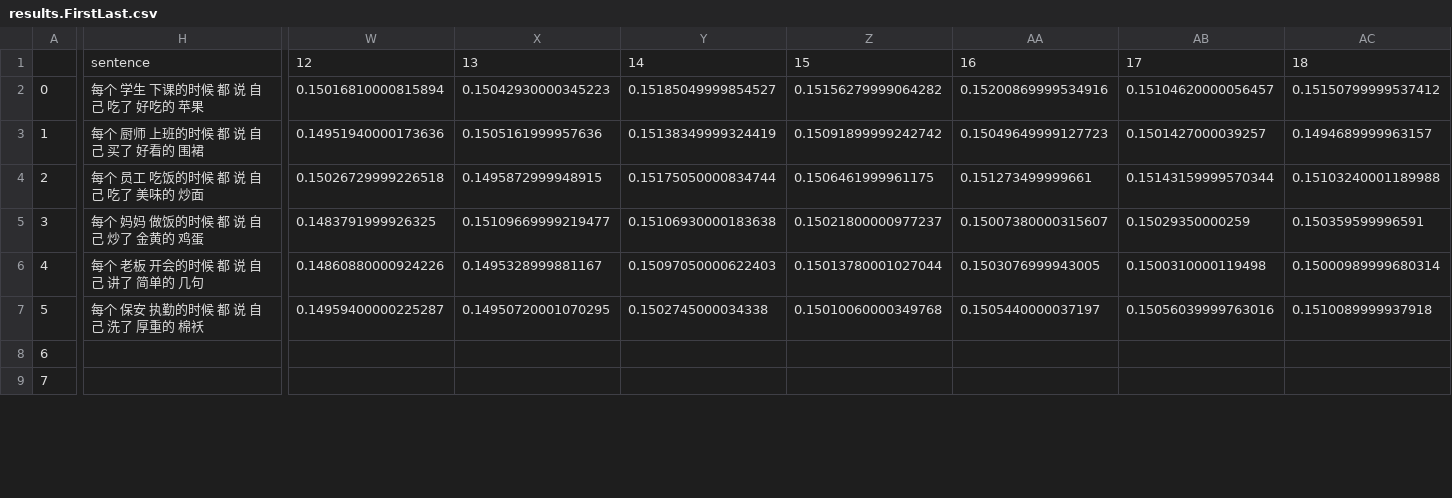
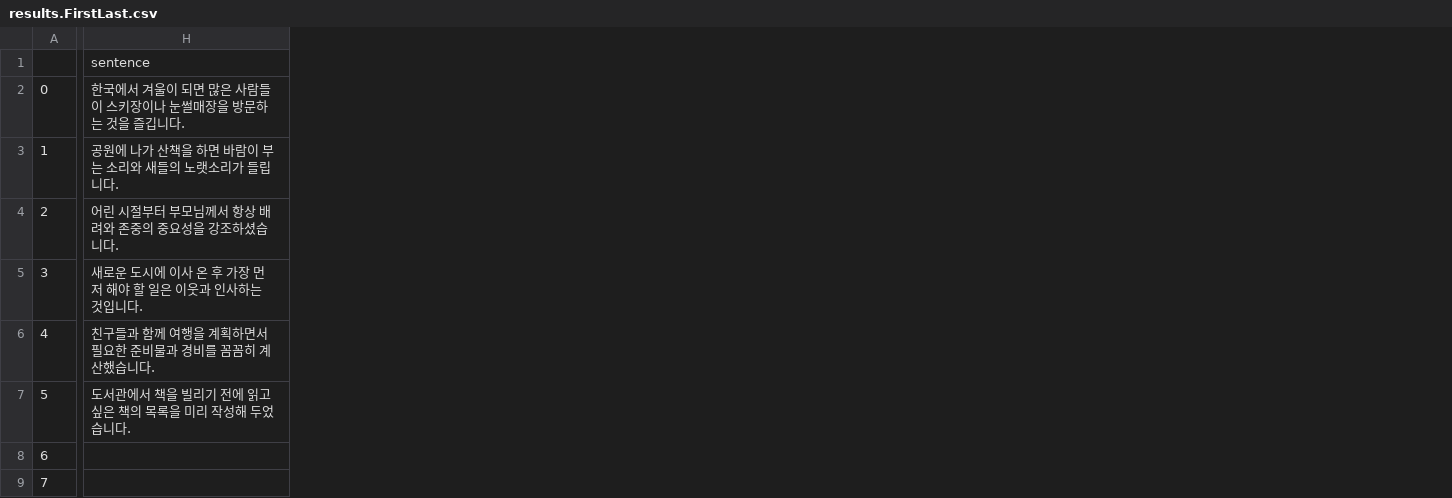
Before and after one commit to borderyz/neurowaves-lab-documentation, a CSV file: experiments/psychopy/jon_language_study/results.FirstLast.csv, drawn as a sheet; only a part is shown, gaps mark what is left out; removed rows and columns are numbered as before the commit, all else as after; the diff covers the shown part only; the diff names each change by its address in the sheet, - before the commit and + after, or states it on an @@ line.

```diff
--- a/experiments/psychopy/jon_language_study/results.FirstLast.csv
+++ b/experiments/psychopy/jon_language_study/results.FirstLast.csv
-column H, rows 1-7: sentence | 每个 学生 下课的时候 都 说 自己 吃了 好吃的 苹果 | 每个 厨师 上班的时候 都 说 自己 买了 好看的 围裙 | 每个 员工 吃饭的时候 都 说 自己 吃了 美味的 炒面 | 每个 妈妈 做饭的时候 都 说 自己 炒了 金黄的 鸡蛋 | 每个 老板 开会的时候 都 说 自己 讲了 简单的 几句 | 每个 保安 执勤的时候 都 说 自己 洗了 厚重的 棉袄
+column H, rows 1-7: sentence | 한국에서 겨울이 되면 많은 사람들이 스키장이나 눈썰매장을 방문하는 것을 즐깁니다. | 공원에 나가 산책을 하면 바람이 부는 소리와 새들의 노랫소리가 들립니다. | 어린 시절부터 부모님께서 항상 배려와 존중의 중요성을 강조하셨습니다. | 새로운 도시에 이사 온 후 가장 먼저 해야 할 일은 이웃과 인사하는 것입니다. | 친구들과 함께 여행을 계획하면서 필요한 준비물과 경비를 꼼꼼히 계산했습니다. | 도서관에서 책을 빌리기 전에 읽고 싶은 책의 목록을 미리 작성해 두었습니다.
-column W, rows 1-7: 12 | 0.15016810000815894 | 0.14951940000173636 | 0.15026729999226518 | 0.1483791999926325 | 0.14860880000924226 | 0.14959400000225287
-column X, rows 1-7: 13 | 0.15042930000345223 | 0.1505161999957636 | 0.1495872999948915 | 0.15109669999219477 | 0.1495328999881167 | 0.14950720001070295
-column Y, rows 1-7: 14 | 0.15185049999854527 | 0.15138349999324419 | 0.15175050000834744 | 0.15106930000183638 | 0.15097050000622403 | 0.1502745000034338
-column Z, rows 1-7: 15 | 0.15156279999064282 | 0.15091899999242742 | 0.1506461999961175 | 0.15021800000977237 | 0.15013780001027044 | 0.15010060000349768
-column AA, rows 1-7: 16 | 0.15200869999534916 | 0.15049649999127723 | 0.151273499999661 | 0.15007380000315607 | 0.1503076999943005 | 0.1505440000037197
-column AB, rows 1-7: 17 | 0.15104620000056457 | 0.1501427000039257 | 0.15143159999570344 | 0.15029350000259 | 0.1500310000119498 | 0.15056039999763016
-column AC, rows 1-7: 18 | 0.15150799999537412 | 0.1494689999963157 | 0.15103240001189988 | 0.150359599996591 | 0.15000989999680314 | 0.1510089999937918
```
Also changed, not shown: 17 added columns, 2 removed columns and 6 edited cells elsewhere in this file, 2 other files.
